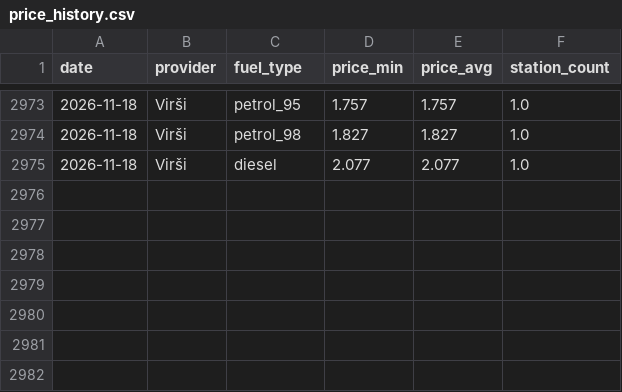
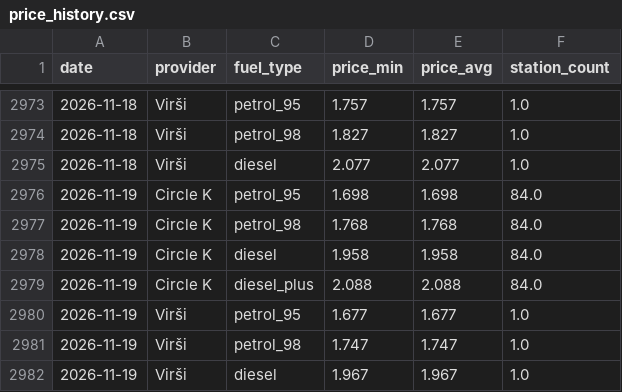
Before and after one commit to igorsbaibuss-121/fuel-price-lv, a CSV file: data/price_history.csv, drawn as a sheet; only a part is shown, gaps mark what is left out; the diff names each change by its address in the sheet, - before the commit and + after, or states it on an @@ line.

```diff
--- a/data/price_history.csv
+++ b/data/price_history.csv
+row 2976: 2026-11-19 | Circle K | petrol_95 | 1.698 | 1.698 | 84.0
+row 2977: 2026-11-19 | Circle K | petrol_98 | 1.768 | 1.768 | 84.0
+row 2978: 2026-11-19 | Circle K | diesel | 1.958 | 1.958 | 84.0
+row 2979: 2026-11-19 | Circle K | diesel_plus | 2.088 | 2.088 | 84.0
+row 2980: 2026-11-19 | Virši | petrol_95 | 1.677 | 1.677 | 1.0
+row 2981: 2026-11-19 | Virši | petrol_98 | 1.747 | 1.747 | 1.0
+row 2982: 2026-11-19 | Virši | diesel | 1.967 | 1.967 | 1.0
```
